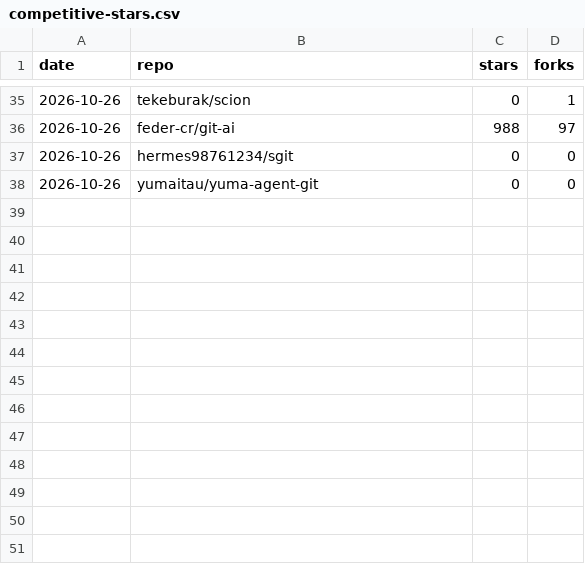
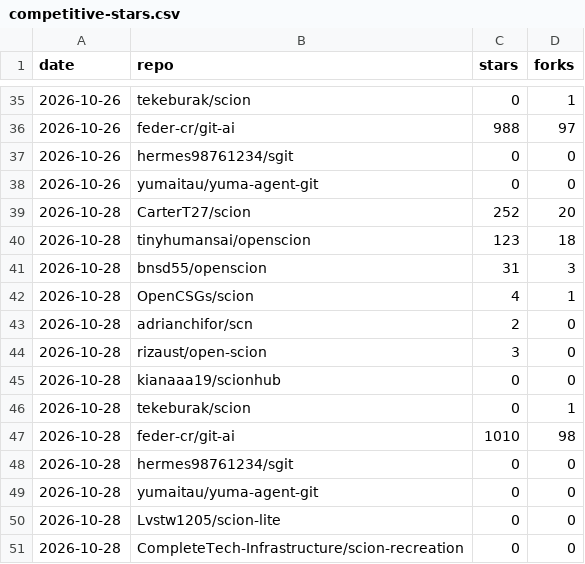
Before and after one commit to tekeburak/scion, a CSV file: docs/competitive-stars.csv, drawn as a sheet; only a part is shown, gaps mark what is left out.

```diff
--- a/docs/competitive-stars.csv
+++ b/docs/competitive-stars.csv
@@ -38 +38,14 @@ date,repo,stars,forks
 2026-10-26,yumaitau/yuma-agent-git,0,0
+2026-10-28,CarterT27/scion,252,20
+2026-10-28,tinyhumansai/openscion,123,18
+2026-10-28,bnsd55/openscion,31,3
+2026-10-28,OpenCSGs/scion,4,1
+2026-10-28,adrianchifor/scn,2,0
+2026-10-28,rizaust/open-scion,3,0
+2026-10-28,kianaaa19/scionhub,0,0
+2026-10-28,tekeburak/scion,0,1
+2026-10-28,feder-cr/git-ai,1010,98
+2026-10-28,hermes98761234/sgit,0,0
+2026-10-28,yumaitau/yuma-agent-git,0,0
+2026-10-28,Lvstw1205/scion-lite,0,0
+2026-10-28,CompleteTech-Infrastructure/scion-recreation,0,0
```
Also changed, not shown: 1 other file.
